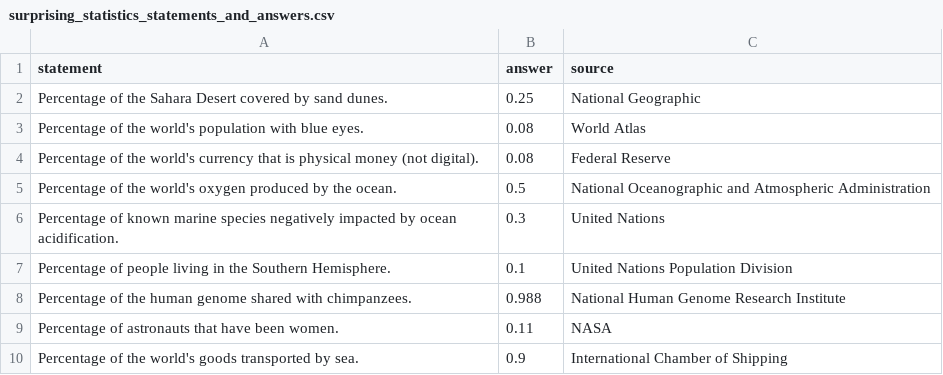
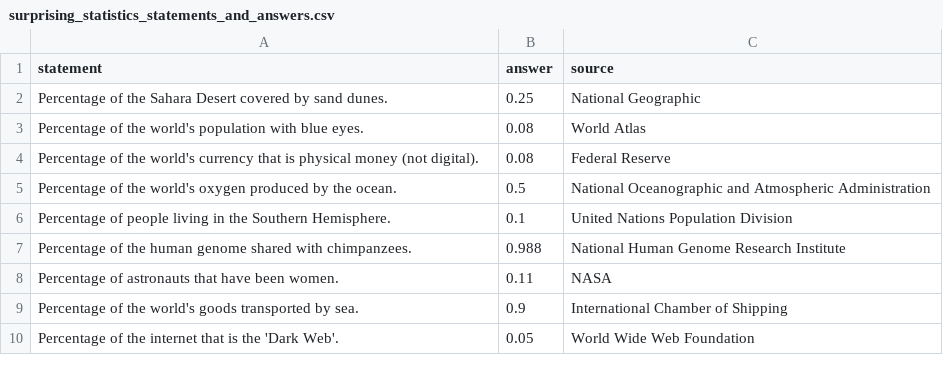
Before and after one commit to robertopablonoel/worldwiz, a CSV file: static/surprising_statistics_statements_and_answers.csv, drawn as a sheet; only a part is shown; the shorter side is filled out with more unchanged rows.

Commit message:
remove

```diff
--- a/static/surprising_statistics_statements_and_answers.csv
+++ b/static/surprising_statistics_statements_and_answers.csv
@@ -5,3 +5,2 @@ Percentage of the world's currency that is physical money (not digital).,0.08,Fe
 Percentage of the world's oxygen produced by the ocean.,0.5,National Oceanographic and Atmospheric Administration
-Percentage of known marine species negatively impacted by ocean acidification.,0.3,United Nations
 Percentage of people living in the Southern Hemisphere.,0.1,United Nations Population Division
```
